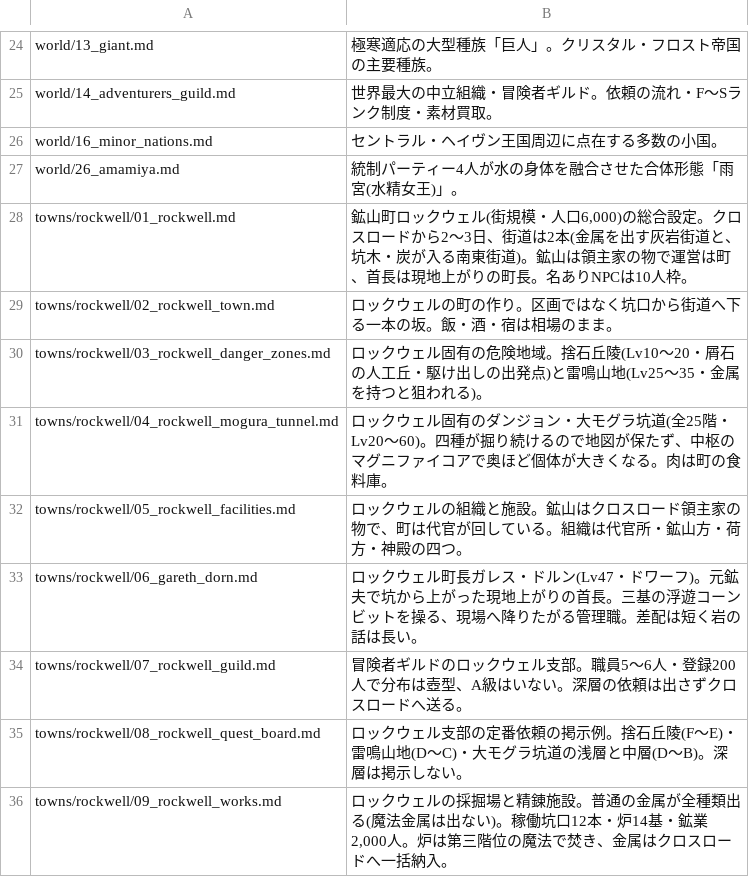
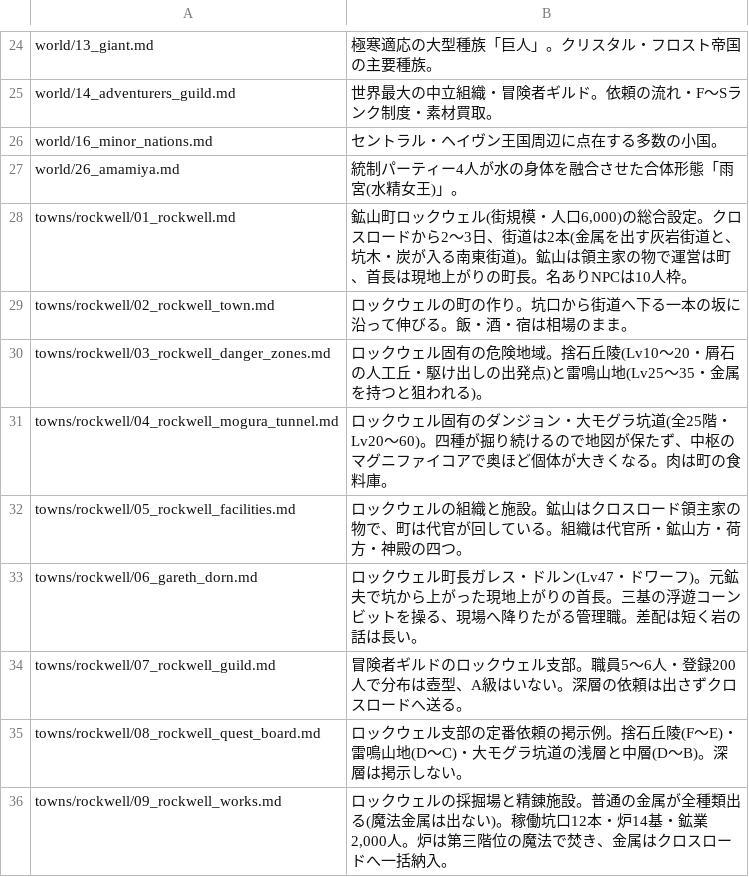
Before and after one commit to akisumann/123, a TSV file: tools/summaries.tsv, drawn as a sheet; only a part is shown, gaps mark what is left out.

```diff
--- a/tools/summaries.tsv
+++ b/tools/summaries.tsv
@@ -28,3 +28,3 @@ world/26_amamiya.md	統制パーティー4人が水の身体を融合させた
 towns/rockwell/01_rockwell.md	鉱山町ロックウェル(街規模・人口6,000)の総合設定。クロスロードから2〜3日、街道は2本(金属を出す灰岩街道と、坑木・炭が入る南東街道)。鉱山は領主家の物で運営は町、首長は現地上がりの町長。名ありNPCは10人枠。
-towns/rockwell/02_rockwell_town.md	ロックウェルの町の作り。区画ではなく坑口から街道へ下る一本の坂。飯・酒・宿は相場のまま。
+towns/rockwell/02_rockwell_town.md	ロックウェルの町の作り。坑口から街道へ下る一本の坂に沿って伸びる。飯・酒・宿は相場のまま。
 towns/rockwell/03_rockwell_danger_zones.md	ロックウェル固有の危険地域。捨石丘陵(Lv10〜20・屑石の人工丘・駆け出しの出発点)と雷鳴山地(Lv25〜35・金属を持つと狙われる)。
```
Also changed, not shown: 10 other files.
